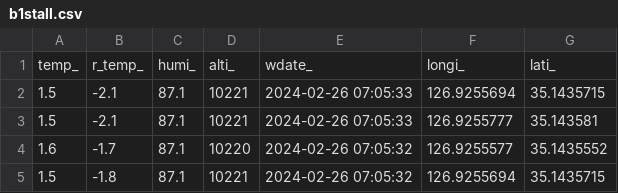
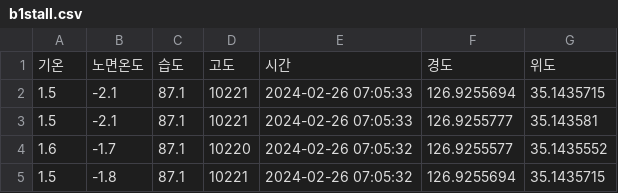
Before and after one commit to ikdkd11/icy-road_GWJ, a CSV file: GWJ/0_data/bukgu/b1stall.csv, drawn as a sheet; only a part is shown.

```diff
--- a/GWJ/0_data/bukgu/b1stall.csv
+++ b/GWJ/0_data/bukgu/b1stall.csv
@@ -1,2 +1,2 @@
-"temp_","r_temp_","humi_","alti_","wdate_","longi_","lati_"
+"기온","노면온도","습도","고도","시간","경도","위도"
 "1.5","-2.1","87.1","10221","2024-02-26 07:05:33","126.9255694","35.1435715"
```
Also changed, not shown: GWJ/0_data/bukgu/b2ndall.csv, 1 other file.
